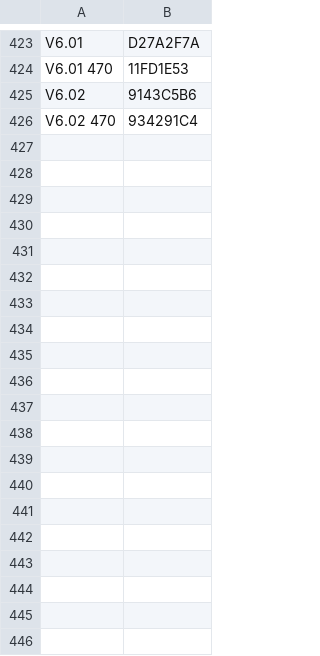
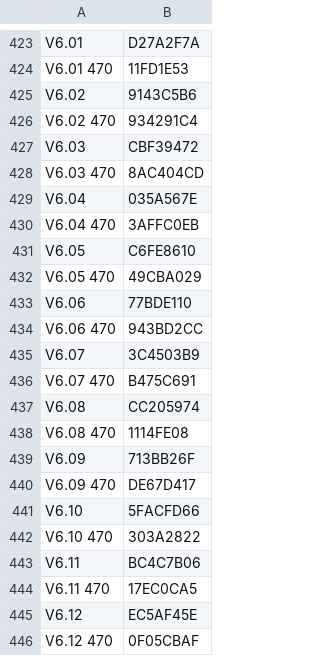
Before and after one commit to gmtii/deepsdr-101-open-firmware, a CSV file: tools/entregas.csv, drawn as a sheet; only a part is shown, gaps mark what is left out; the diff covers the shown part only; the diff names each change by its address in the sheet, - before the commit and + after, or states it on an @@ line.

```diff
--- a/tools/entregas.csv
+++ b/tools/entregas.csv
+row 427: V6.03 | CBF39472
+row 428: V6.03 470 | 8AC404CD
+row 429: V6.04 | 035A567E
+row 430: V6.04 470 | 3AFFC0EB
+row 431: V6.05 | C6FE8610
+row 432: V6.05 470 | 49CBA029
+row 433: V6.06 | 77BDE110
+row 434: V6.06 470 | 943BD2CC
+row 435: V6.07 | 3C4503B9
+row 436: V6.07 470 | B475C691
+row 437: V6.08 | CC205974
+row 438: V6.08 470 | 1114FE08
+row 439: V6.09 | 713BB26F
+row 440: V6.09 470 | DE67D417
+row 441: V6.10 | 5FACFD66
+row 442: V6.10 470 | 303A2822
+row 443: V6.11 | BC4C7B06
+row 444: V6.11 470 | 17EC0CA5
+row 445: V6.12 | EC5AF45E
+row 446: V6.12 470 | 0F05CBAF
```
Also changed, not shown: 25 added rows elsewhere in this file, 56 other files.
